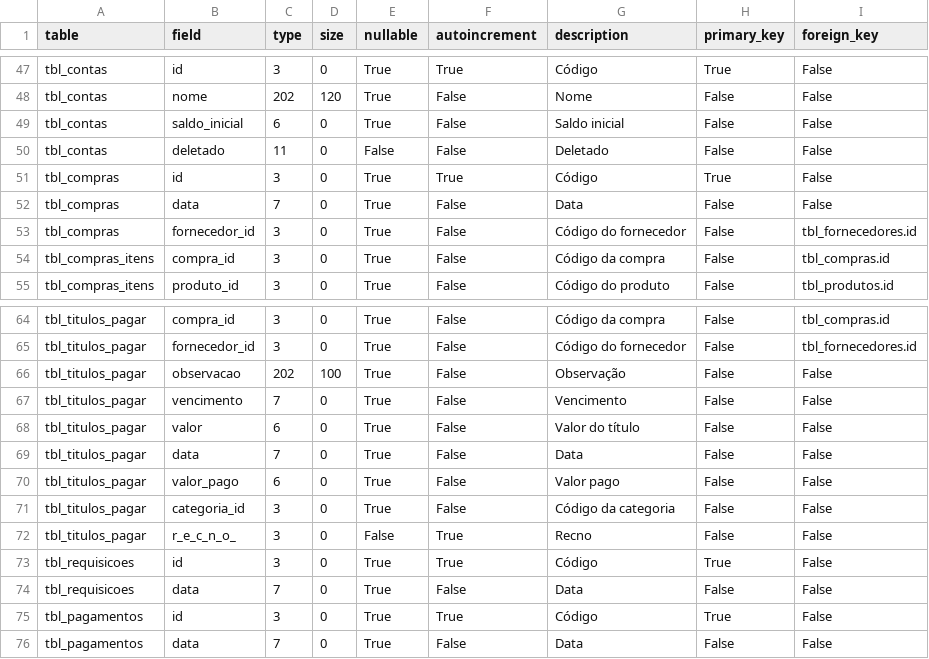
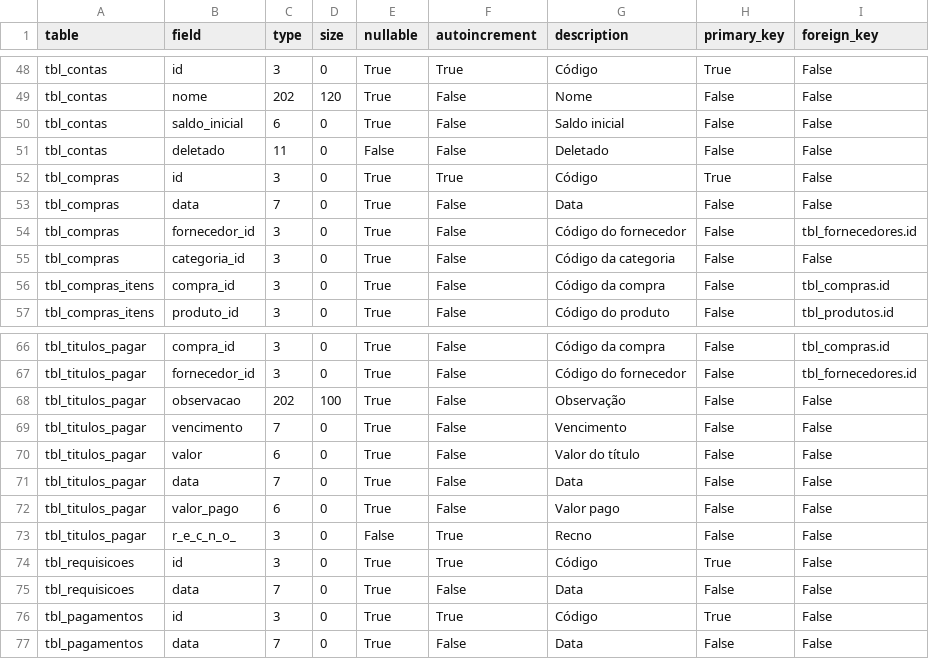
Before and after one commit to jrmilagre/vba-construtora-civil, a CSV file: data/date_dictionary.csv, drawn as a sheet; only a part is shown, gaps mark what is left out; removed rows and columns are numbered as before the commit, all else as after; the diff covers the shown part only; the diff names each change by its address in the sheet, - before the commit and + after, or states it on an @@ line.

Commit message:
Exclusao de compra condicionada a inexistencia de requisicoes e pagamentos

```diff
--- a/data/date_dictionary.csv
+++ b/data/date_dictionary.csv
+row 55: tbl_compras | categoria_id | 3 | 0 | True | False | Código da categoria | False | False
-row 71: tbl_titulos_pagar | categoria_id | 3 | 0 | True | False | Código da categoria | False | False
```
Also changed, not shown: 16 added rows, 2 removed rows and 1 edited cell elsewhere in this file, 41 other files.
